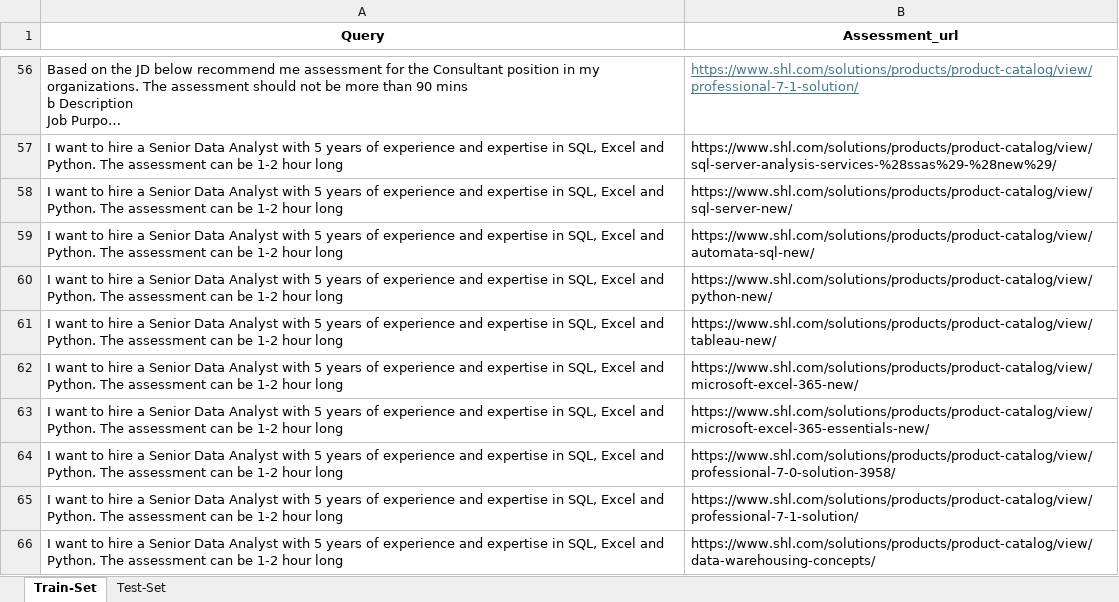
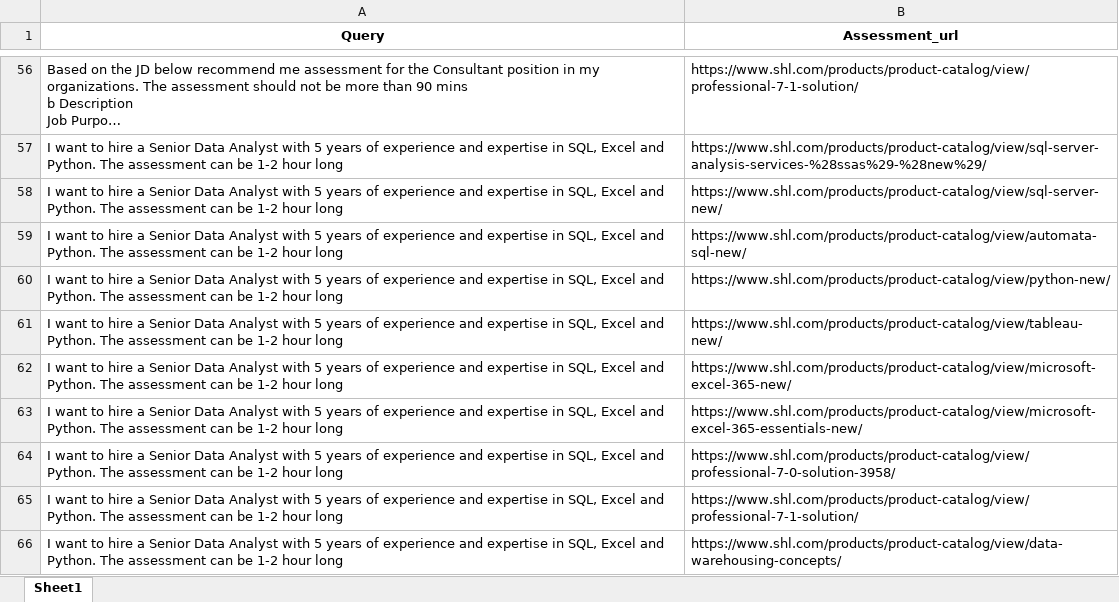
Before and after one commit to Ujjwal5200/SHL-recommender-System, an Excel workbook: data/Gen_AI_Dataset.xlsx, sheet Sheet1, drawn as a sheet; only a part is shown, gaps mark what is left out; long unchanged cells end in …; values as stored, in another font and other column widths than the file's, no borders; the diff covers the shown part only; the diff names each change by its address in the sheet, - before the commit and + after, or states it on an @@ line.

```diff
--- a/data/Gen_AI_Dataset.xlsx (sheet Sheet1)
+++ b/data/Gen_AI_Dataset.xlsx (sheet Sheet1)
-sheet tab: Train-Set
+sheet tab: Sheet1
-sheet tab: Test-Set
@@ B56 underline: on → off, text colour: #467886 → black @@
-B56 (Assessment_url): https://www.shl.com/solutions/products/product-catalog/view/professional-7-1-solution/
+B56 (Assessment_url): https://www.shl.com/products/product-catalog/view/professional-7-1-solution/
-B57 (Assessment_url): https://www.shl.com/solutions/products/product-catalog/view/sql-server-analysis-services-%28ssas%29-%28new%29/
+B57 (Assessment_url): https://www.shl.com/products/product-catalog/view/sql-server-analysis-services-%28ssas%29-%28new%29/
-B58 (Assessment_url): https://www.shl.com/solutions/products/product-catalog/view/sql-server-new/
+B58 (Assessment_url): https://www.shl.com/products/product-catalog/view/sql-server-new/
-B59 (Assessment_url): https://www.shl.com/solutions/products/product-catalog/view/automata-sql-new/
+B59 (Assessment_url): https://www.shl.com/products/product-catalog/view/automata-sql-new/
-B60 (Assessment_url): https://www.shl.com/solutions/products/product-catalog/view/python-new/
+B60 (Assessment_url): https://www.shl.com/products/product-catalog/view/python-new/
-B61 (Assessment_url): https://www.shl.com/solutions/products/product-catalog/view/tableau-new/
+B61 (Assessment_url): https://www.shl.com/products/product-catalog/view/tableau-new/
-B62 (Assessment_url): https://www.shl.com/solutions/products/product-catalog/view/microsoft-excel-365-new/
+B62 (Assessment_url): https://www.shl.com/products/product-catalog/view/microsoft-excel-365-new/
-B63 (Assessment_url): https://www.shl.com/solutions/products/product-catalog/view/microsoft-excel-365-essentials-new/
+B63 (Assessment_url): https://www.shl.com/products/product-catalog/view/microsoft-excel-365-essentials-new/
-B64 (Assessment_url): https://www.shl.com/solutions/products/product-catalog/view/professional-7-0-solution-3958/
+B64 (Assessment_url): https://www.shl.com/products/product-catalog/view/professional-7-0-solution-3958/
-B65 (Assessment_url): https://www.shl.com/solutions/products/product-catalog/view/professional-7-1-solution/
+B65 (Assessment_url): https://www.shl.com/products/product-catalog/view/professional-7-1-solution/
-B66 (Assessment_url): https://www.shl.com/solutions/products/product-catalog/view/data-warehousing-concepts/
+B66 (Assessment_url): https://www.shl.com/products/product-catalog/view/data-warehousing-concepts/
```
Also changed, not shown: 44 edited cells and cell formats elsewhere in this sheet, 13 other files.
